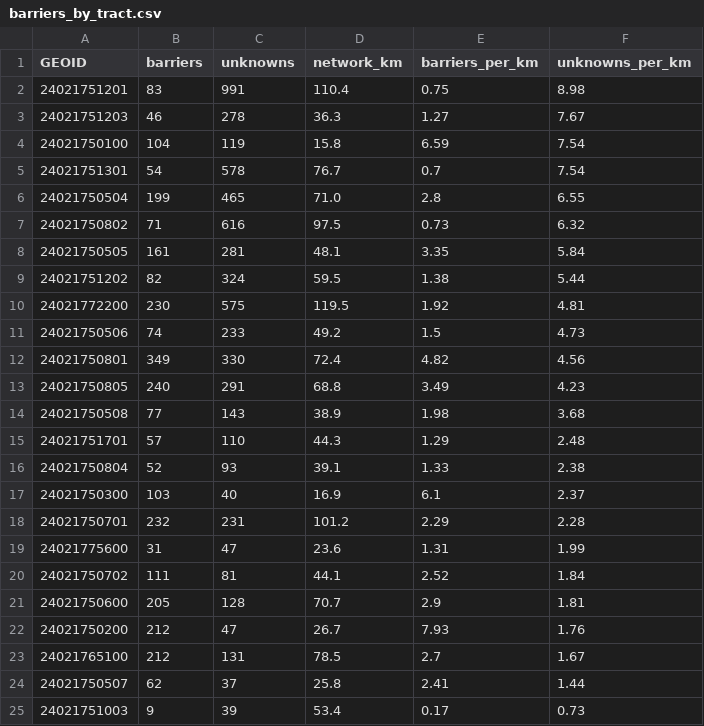
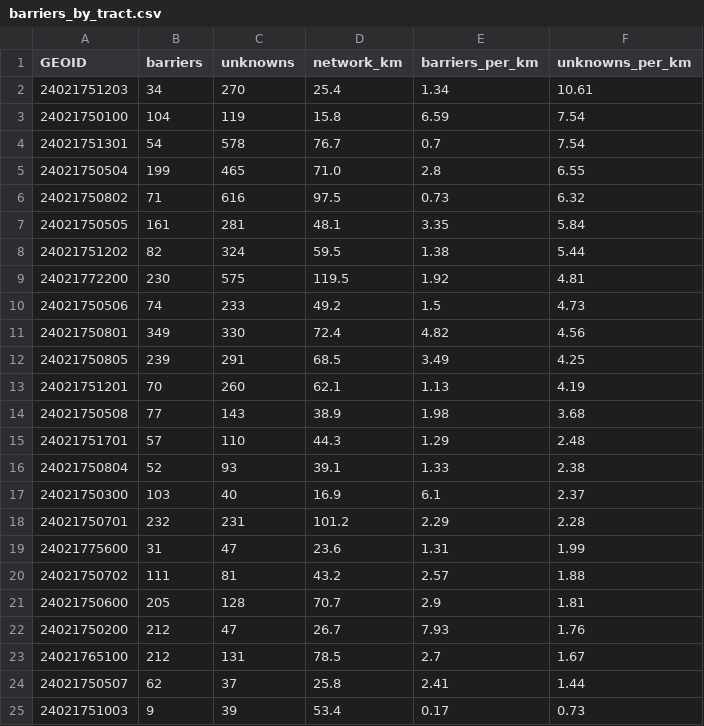
Before and after one commit to achalla18/PathFinder, a CSV file: reports/frederick/barriers/barriers_by_tract.csv, drawn as a sheet.

```diff
--- a/reports/frederick/barriers/barriers_by_tract.csv
+++ b/reports/frederick/barriers/barriers_by_tract.csv
@@ -1,4 +1,3 @@
 GEOID,barriers,unknowns,network_km,barriers_per_km,unknowns_per_km
-24021751201,83,991,110.4,0.75,8.98
-24021751203,46,278,36.3,1.27,7.67
+24021751203,34,270,25.4,1.34,10.61
 24021750100,104,119,15.8,6.59,7.54
@@ -12,3 +11,4 @@ GEOID,barriers,unknowns,network_km,barriers_per_km,unknowns_per_km
 24021750801,349,330,72.4,4.82,4.56
-24021750805,240,291,68.8,3.49,4.23
+24021750805,239,291,68.5,3.49,4.25
+24021751201,70,260,62.1,1.13,4.19
 24021750508,77,143,38.9,1.98,3.68
@@ -19,3 +19,3 @@ GEOID,barriers,unknowns,network_km,barriers_per_km,unknowns_per_km
 24021775600,31,47,23.6,1.31,1.99
-24021750702,111,81,44.1,2.52,1.84
+24021750702,111,81,43.2,2.57,1.88
 24021750600,205,128,70.7,2.9,1.81
```
Also changed, not shown: reports/frederick/phase0/coverage_attributes.csv, reports/frederick/phase0/coverage_attributes_by_census tract.csv, 26 other files.
